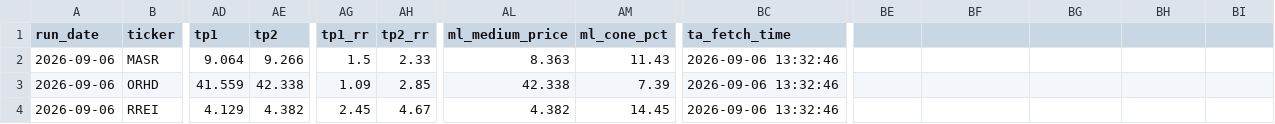
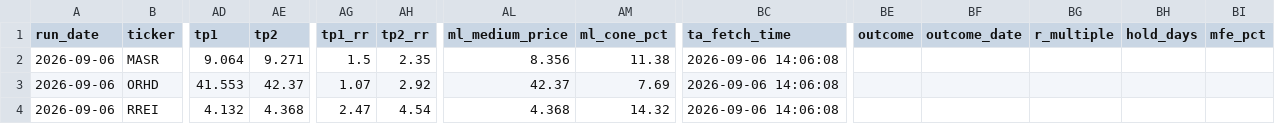
Before and after one commit to ARa2of/Egx-Signals, a CSV file: output/latest_signals.csv, drawn as a sheet; only a part is shown, gaps mark what is left out; the diff covers the shown part only; the diff names each change by its address in the sheet, - before the commit and + after, or states it on an @@ line.

```diff
--- a/output/latest_signals.csv
+++ b/output/latest_signals.csv
-BE1: (empty)
+BE1: outcome
-BF1: (empty)
+BF1: outcome_date
-BG1: (empty)
+BG1: r_multiple
-BH1: (empty)
+BH1: hold_days
-BI1: (empty)
+BI1: mfe_pct
-AE2 (tp2): 9.266
+AE2 (tp2): 9.271
-AH2 (tp2_rr): 2.33
+AH2 (tp2_rr): 2.35
-AL2 (ml_medium_price): 8.363
+AL2 (ml_medium_price): 8.356
-AM2 (ml_cone_pct): 11.43
+AM2 (ml_cone_pct): 11.38
-BC2:BC4 (ta_fetch_time): 2026-09-06 13:32:46
+BC2:BC4 (ta_fetch_time): 2026-09-06 14:06:08
-AD3 (tp1): 41.559
+AD3 (tp1): 41.553
-AE3 (tp2): 42.338
+AE3 (tp2): 42.37
-AG3 (tp1_rr): 1.09
+AG3 (tp1_rr): 1.07
-AH3 (tp2_rr): 2.85
+AH3 (tp2_rr): 2.92
-AL3 (ml_medium_price): 42.338
+AL3 (ml_medium_price): 42.37
-AM3 (ml_cone_pct): 7.39
+AM3 (ml_cone_pct): 7.69
-AD4 (tp1): 4.129
+AD4 (tp1): 4.132
-AE4 (tp2): 4.382
+AE4 (tp2): 4.368
-AG4 (tp1_rr): 2.45
+AG4 (tp1_rr): 2.47
-AH4 (tp2_rr): 4.67
+AH4 (tp2_rr): 4.54
-AL4 (ml_medium_price): 4.382
+AL4 (ml_medium_price): 4.368
-AM4 (ml_cone_pct): 14.45
+AM4 (ml_cone_pct): 14.32
```
Also changed, not shown: 5 edited cells elsewhere in this file, 3 other files.
